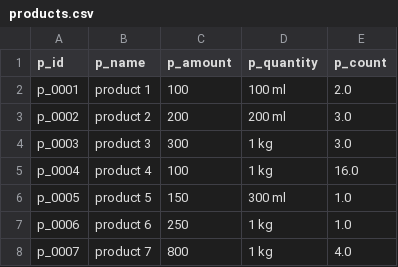
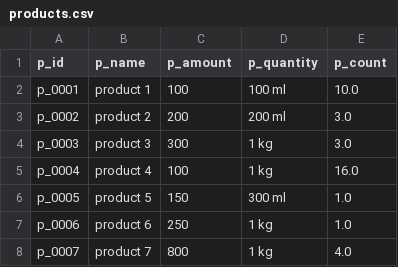
Before and after one commit to shankar0213/test, a CSV file: products.csv, drawn as a sheet.

Commit message:
Update CSV file with new data

```diff
--- a/products.csv
+++ b/products.csv
@@ -1,3 +1,3 @@
 p_id,p_name,p_amount,p_quantity,p_count
-p_0001,product 1,100,100 ml,2.0
+p_0001,product 1,100,100 ml,10.0
 p_0002,product 2,200,200 ml,3.0
```
